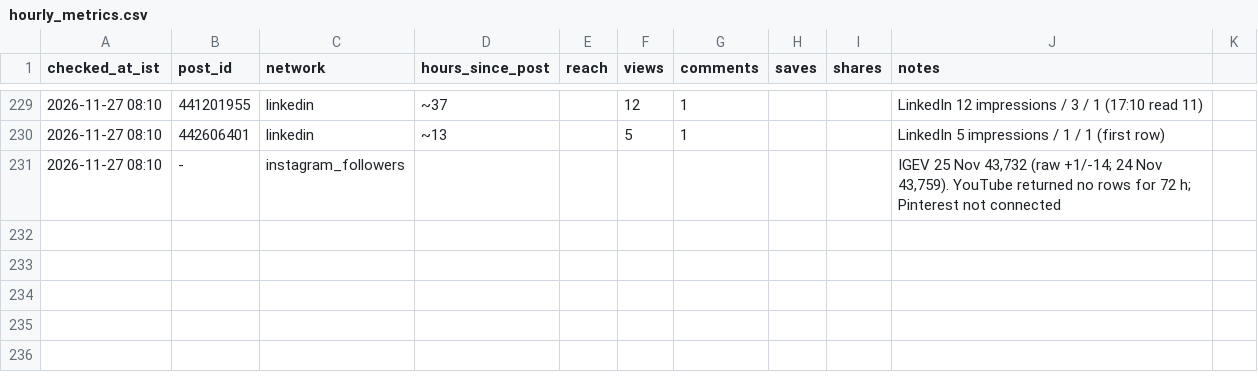
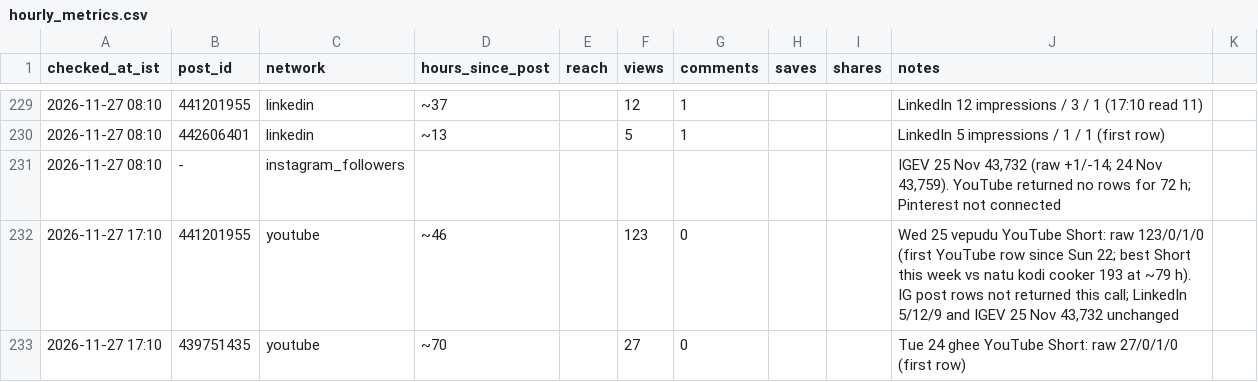
Before and after one commit to gjsgopi-dev/pureorganiczone-reels, a CSV file: insights/hourly_metrics.csv, drawn as a sheet; only a part is shown, gaps mark what is left out.

```diff
--- a/insights/hourly_metrics.csv
+++ b/insights/hourly_metrics.csv
@@ -231 +231,3 @@ checked_at_ist,post_id,network,hours_since_post,reach,views,comments,saves,share
 2026-11-27 08:10,-,instagram_followers,,,,,,,"IGEV 25 Nov 43,732 (raw +1/-14; 24 Nov 43,759). YouTube returned no rows for 72 h; Pinterest not connected"
+2026-11-27 17:10,441201955,youtube,~46,,123,0,,,"Wed 25 vepudu YouTube Short: raw 123/0/1/0 (first YouTube row since Sun 22; best Short this week vs natu kodi cooker 193 at ~79 h). IG post rows not returned this call; LinkedIn 5/12/9 and IGEV 25 Nov 43,732 unchanged"
+2026-11-27 17:10,439751435,youtube,~70,,27,0,,,Tue 24 ghee YouTube Short: raw 27/0/1/0 (first row)
```
Also changed, not shown: insights/customer_feedback.csv, insights/growth_tests.csv, 5 other files.
